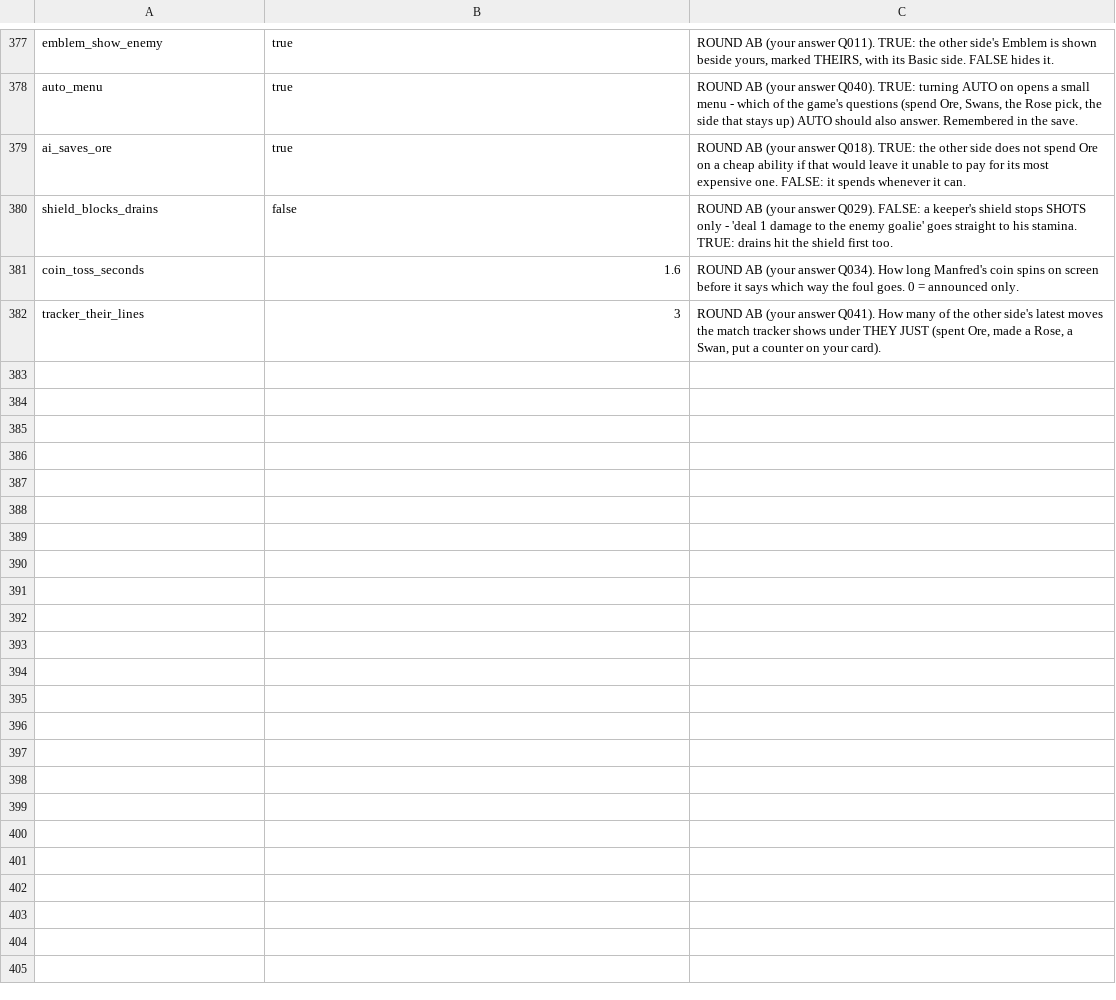
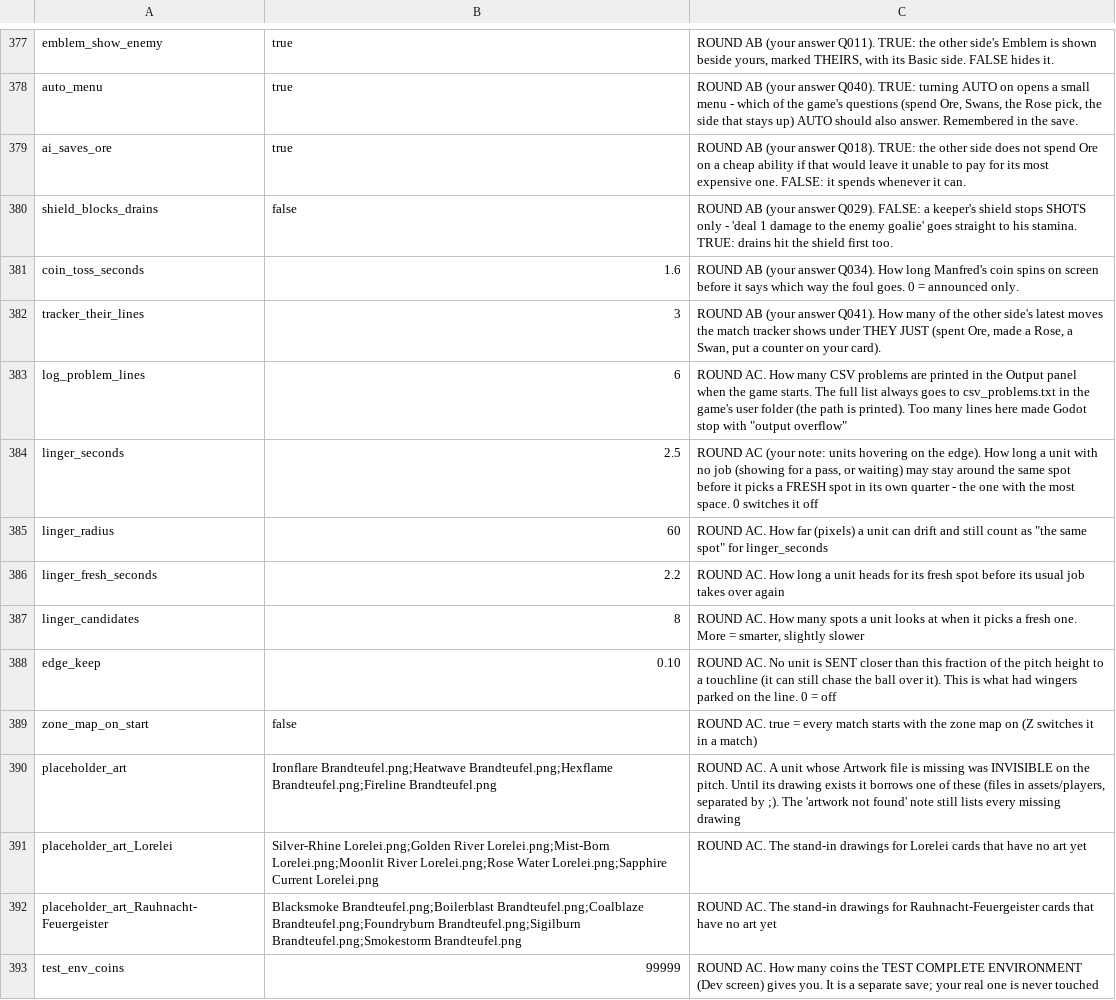
Before and after one commit to SchwartzAnthony/project_sb, a CSV file: data/Tuning.csv, drawn as a sheet; only a part is shown, gaps mark what is left out; the diff covers the shown part only.

```diff
--- a/data/Tuning.csv
+++ b/data/Tuning.csv
@@ -382 +382,12 @@ coin_toss_seconds,1.6,"ROUND AB (your answer Q034). How long Manfred's coin spin
 tracker_their_lines,3,"ROUND AB (your answer Q041). How many of the other side's latest moves the match tracker shows under THEY JUST (spent Ore, made a Rose, a Swan, put a counter on your card)."
+log_problem_lines,6,"ROUND AC. How many CSV problems are printed in the Output panel when the game starts. The full list always goes to csv_problems.txt in the game's user folder (the path is printed). Too many lines here made Godot stop with ""output overflow"""
+linger_seconds,2.5,"ROUND AC (your note: units hovering on the edge). How long a unit with no job (showing for a pass, or waiting) may stay around the same spot before it picks a FRESH spot in its own quarter - the one with the most space. 0 switches it off"
+linger_radius,60,"ROUND AC. How far (pixels) a unit can drift and still count as ""the same spot"" for linger_seconds"
+linger_fresh_seconds,2.2,"ROUND AC. How long a unit heads for its fresh spot before its usual job takes over again"
+linger_candidates,8,"ROUND AC. How many spots a unit looks at when it picks a fresh one. More = smarter, slightly slower"
+edge_keep,0.10,"ROUND AC. No unit is SENT closer than this fraction of the pitch height to a touchline (it can still chase the ball over it). This is what had wingers parked on the line. 0 = off"
+zone_map_on_start,false,"ROUND AC. true = every match starts with the zone map on (Z switches it in a match)"
+placeholder_art,Ironflare Brandteufel.png;Heatwave Brandteufel.png;Hexflame Brandteufel.png;Fireline Brandteufel.png,"ROUND AC. A unit whose Artwork file is missing was INVISIBLE on the pitch. Until its drawing exists it borrows one of these (files in assets/players, separated by ;). The 'artwork not found' note still lists every missing drawing"
+placeholder_art_Lorelei,Silver-Rhine Lorelei.png;Golden River Lorelei.png;Mist-Born Lorelei.png;Moonlit River Lorelei.png;Rose Water Lorelei.png;Sapphire Current Lorelei.png,ROUND AC. The stand-in drawings for Lorelei cards that have no art yet
+placeholder_art_Rauhnacht-Feuergeister,Blacksmoke Brandteufel.png;Boilerblast Brandteufel.png;Coalblaze Brandteufel.png;Foundryburn Brandteufel.png;Sigilburn Brandteufel.png;Smokestorm Brandteufel.png,ROUND AC. The stand-in drawings for Rauhnacht-Feuergeister cards that have no art yet
+test_env_coins,99999,"ROUND AC. How many coins the TEST COMPLETE ENVIRONMENT (Dev screen) gives you. It is a separate save; your real one is never touched"
```
Also changed, not shown: 10 added rows and 1 edited cell elsewhere in this file, data/AbilityTriggers.csv, data/Keys.csv, 48 other files.
